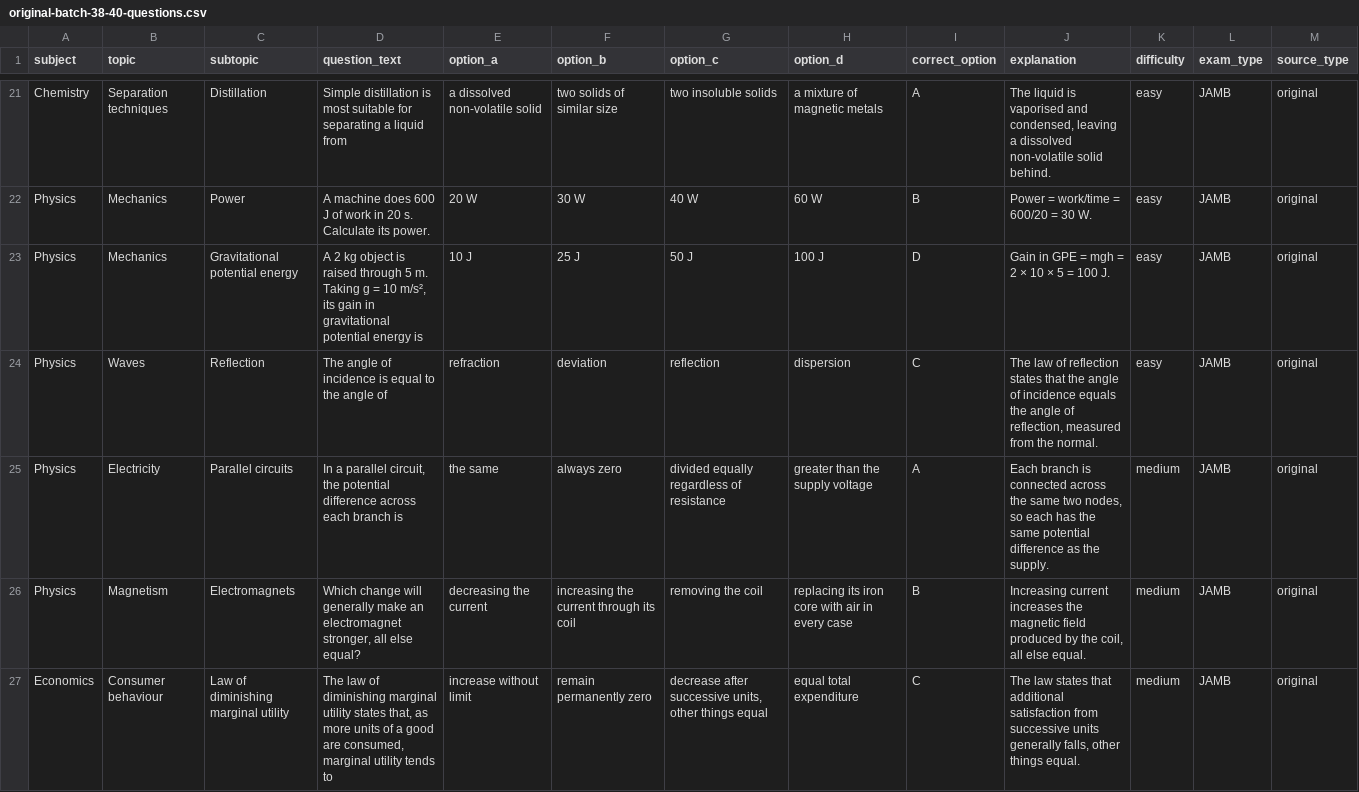
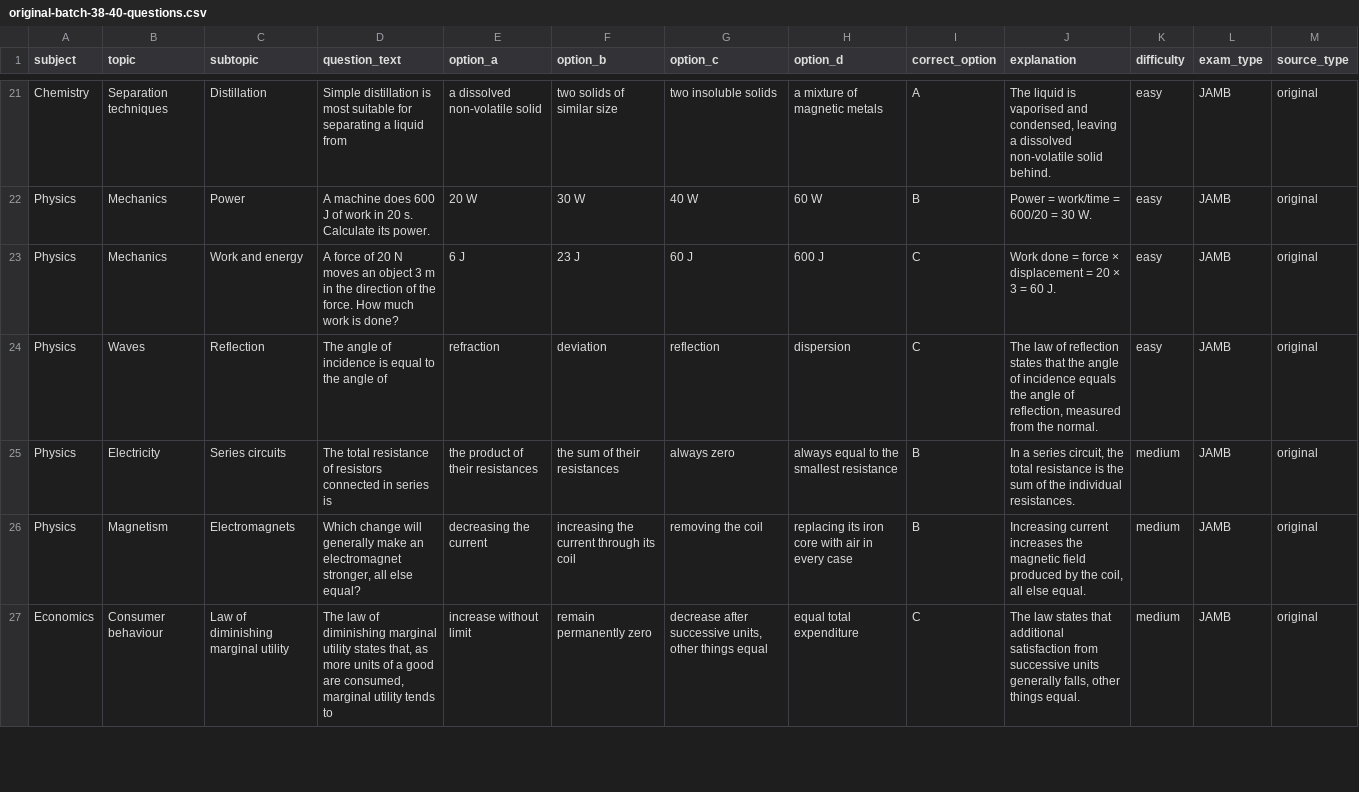
Before and after one commit to timmyjoe385-netizen/EDUKEN-CONSULT-, a CSV file: content/cbt/original-batch-38-40-questions.csv, drawn as a sheet; only a part is shown, gaps mark what is left out; the diff covers the shown part only; the diff names each change by its address in the sheet, - before the commit and + after, or states it on an @@ line.

```diff
--- a/content/cbt/original-batch-38-40-questions.csv
+++ b/content/cbt/original-batch-38-40-questions.csv
-C23 (subtopic): Gravitational potential energy
+C23 (subtopic): Work and energy
-D23 (question_text): A 2 kg object is raised through 5 m. Taking g = 10 m/s², its gain in gravitational potential energy is
+D23 (question_text): A force of 20 N moves an object 3 m in the direction of the force. How much work is done?
-E23 (option_a): 10 J
+E23 (option_a): 6 J
-F23 (option_b): 25 J
+F23 (option_b): 23 J
-G23 (option_c): 50 J
+G23 (option_c): 60 J
-H23 (option_d): 100 J
+H23 (option_d): 600 J
-I23 (correct_option): D
+I23 (correct_option): C
-J23 (explanation): Gain in GPE = mgh = 2 × 10 × 5 = 100 J.
+J23 (explanation): Work done = force × displacement = 20 × 3 = 60 J.
-C25 (subtopic): Parallel circuits
+C25 (subtopic): Series circuits
-D25 (question_text): In a parallel circuit, the potential difference across each branch is
+D25 (question_text): The total resistance of resistors connected in series is
-E25 (option_a): the same
+E25 (option_a): the product of their resistances
-F25 (option_b): always zero
+F25 (option_b): the sum of their resistances
-G25 (option_c): divided equally regardless of resistance
+G25 (option_c): always zero
-H25 (option_d): greater than the supply voltage
+H25 (option_d): always equal to the smallest resistance
-I25 (correct_option): A
+I25 (correct_option): B
-J25 (explanation): Each branch is connected across the same two nodes, so each has the same potential difference as the supply.
+J25 (explanation): In a series circuit, the total resistance is the sum of the individual resistances.
```
Also changed, not shown: 44 edited cells elsewhere in this file, content/cbt/original-batch-34-40-questions.csv, content/cbt/original-batch-35-40-questions.csv, 4 other files.
